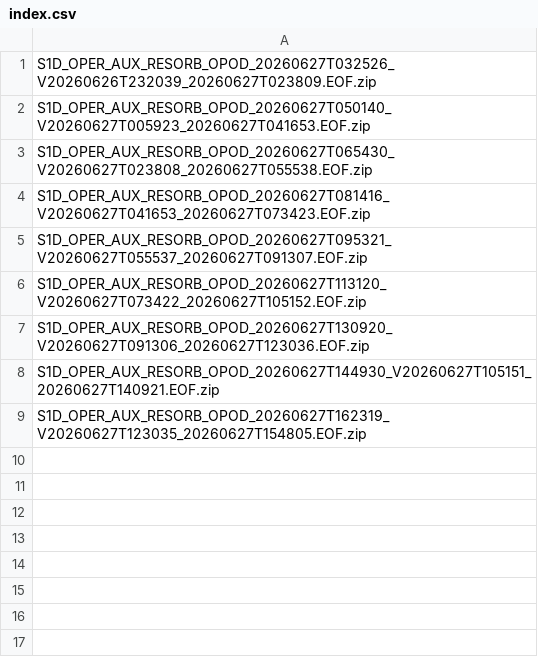
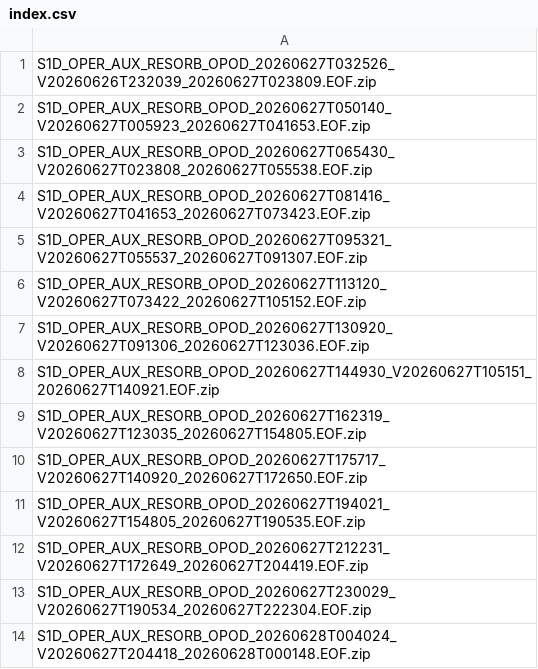
Before and after one commit to InSARdev/S1orbits, a CSV file: S1D/2026/06/27/index.csv, drawn as a sheet.

```diff
--- a/S1D/2026/06/27/index.csv
+++ b/S1D/2026/06/27/index.csv
@@ -9 +9,6 @@ S1D_OPER_AUX_RESORB_OPOD_20260627T144930_V20260627T105151_20260627T140921.EOF.zi
 S1D_OPER_AUX_RESORB_OPOD_20260627T162319_V20260627T123035_20260627T154805.EOF.zip
+S1D_OPER_AUX_RESORB_OPOD_20260627T175717_V20260627T140920_20260627T172650.EOF.zip
+S1D_OPER_AUX_RESORB_OPOD_20260627T194021_V20260627T154805_20260627T190535.EOF.zip
+S1D_OPER_AUX_RESORB_OPOD_20260627T212231_V20260627T172649_20260627T204419.EOF.zip
+S1D_OPER_AUX_RESORB_OPOD_20260627T230029_V20260627T190534_20260627T222304.EOF.zip
+S1D_OPER_AUX_RESORB_OPOD_20260628T004024_V20260627T204418_20260628T000148.EOF.zip
```
Also changed, not shown: S1A/2026/06/27/index.csv, S1C/2026/06/27/index.csv, 14 other files.
